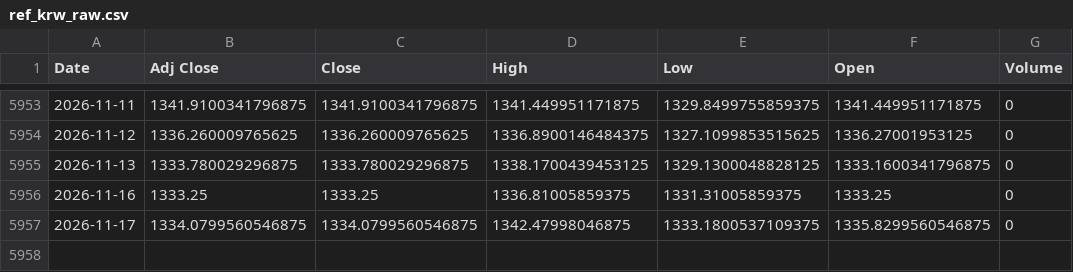
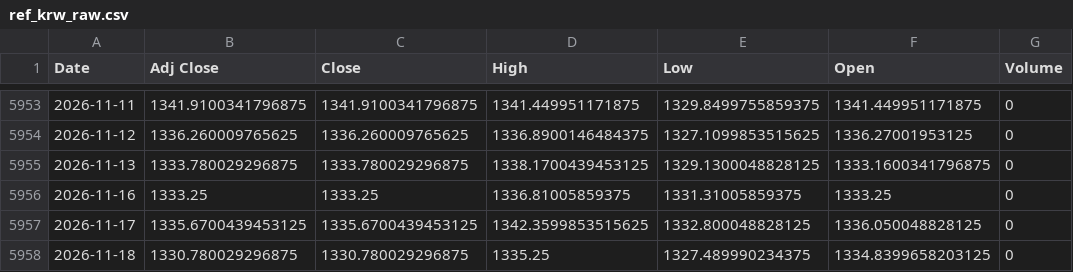
Before and after one commit to jini-bot/soxx-data, a CSV file: ref_krw_raw.csv, drawn as a sheet; only a part is shown, gaps mark what is left out.

```diff
--- a/ref_krw_raw.csv
+++ b/ref_krw_raw.csv
@@ -5956,2 +5956,3 @@
 2026-11-16,1333.25,1333.25,1336.81005859375,1331.31005859375,1333.25,0
-2026-11-17,1334.0799560546875,1334.0799560546875,1342.47998046875,1333.1800537109375,1335.8299560546875,0
+2026-11-17,1335.6700439453125,1335.6700439453125,1342.3599853515625,1332.800048828125,1336.050048828125,0
+2026-11-18,1330.780029296875,1330.780029296875,1335.25,1327.489990234375,1334.8399658203125,0
```
Also changed, not shown: extra_004370_raw.csv, extra_005930_raw.csv, 32 other files.
